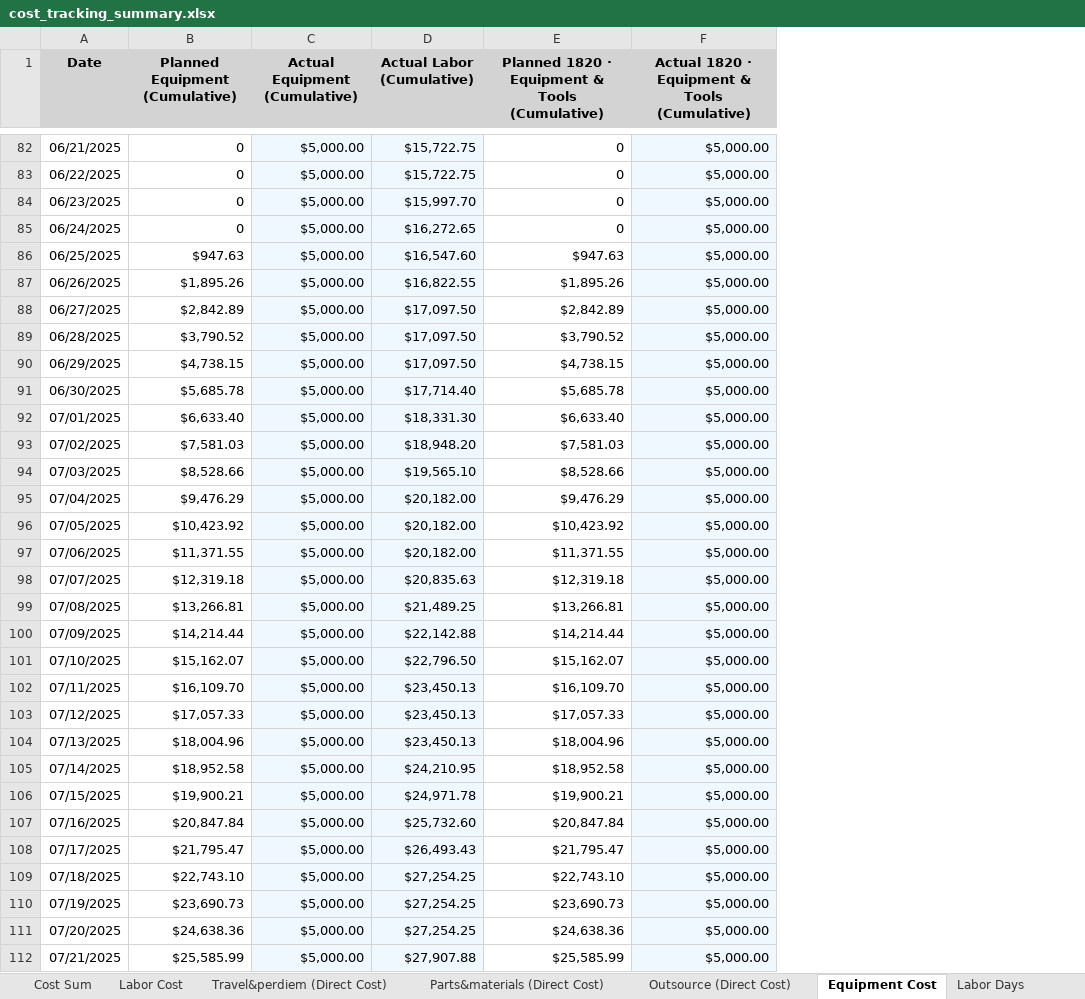
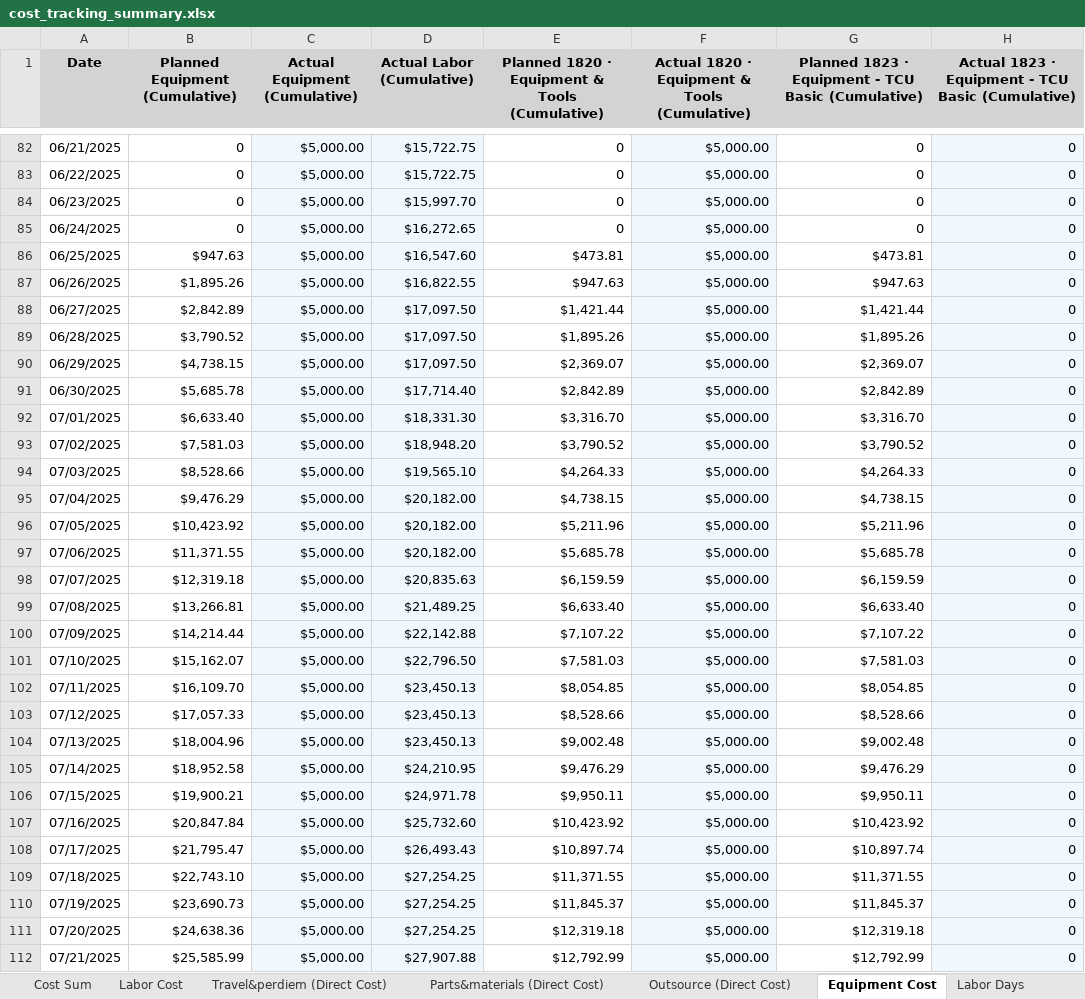
Before and after one commit to xiaosongchen1977/geo-project-tracker-sanjose2025.com, an Excel workbook: cost_tracking_summary.xlsx, sheet Equipment Cost, drawn as a sheet; only a part is shown, gaps mark what is left out; values as stored, in another font and other column widths than the file's, no borders; the diff covers the shown part only; the diff names each change by its address in the sheet, - before the commit and + after, or states it on an @@ line.

```diff
--- a/cost_tracking_summary.xlsx (sheet Equipment Cost)
+++ b/cost_tracking_summary.xlsx (sheet Equipment Cost)
+column G, row 1: Planned 1823 · Equipment - TCU Basic (Cumulative); rows 82-112: 0 | 0 | 0 | 0 | $473.81 | $947.63 | $1,421.44 | $1,895.26 | $2,369.07 | $2,842.89 | $3,316.70 | $3,790.52 | $4,264.33 | $4,738.15 | $5,211.96 | $5,685.78 | $6,159.59 | $6,633.40 | $7,107.22 | $7,581.03 | $8,054.85 | $8,528.66 | $9,002.48 | $9,476.29 | $9,950.11 | $10,423.92 | $10,897.74 | $11,371.55 | $11,845.37 | $12,319.18 | $12,792.99
+column H, row 1: Actual 1823 · Equipment - TCU Basic (Cumulative); rows 82-112: all 0
-E86: $947.63
+E86: $473.81
-E87: $1,895.26
+E87: $947.63
-E88: $2,842.89
+E88: $1,421.44
-E89: $3,790.52
+E89: $1,895.26
-E90: $4,738.15
+E90: $2,369.07
-E91: $5,685.78
+E91: $2,842.89
-E92: $6,633.40
+E92: $3,316.70
-E93: $7,581.03
+E93: $3,790.52
-E94: $8,528.66
+E94: $4,264.33
-E95: $9,476.29
+E95: $4,738.15
-E96: $10,423.92
+E96: $5,211.96
-E97: $11,371.55
+E97: $5,685.78
-E98: $12,319.18
+E98: $6,159.59
-E99: $13,266.81
+E99: $6,633.40
-E100: $14,214.44
+E100: $7,107.22
-E101: $15,162.07
+E101: $7,581.03
-E102: $16,109.70
+E102: $8,054.85
-E103: $17,057.33
+E103: $8,528.66
-E104: $18,004.96
+E104: $9,002.48
-E105: $18,952.58
+E105: $9,476.29
-E106: $19,900.21
+E106: $9,950.11
-E107: $20,847.84
+E107: $10,423.92
-E108: $21,795.47
+E108: $10,897.74
-E109: $22,743.10
+E109: $11,371.55
-E110: $23,690.73
+E110: $11,845.37
-E111: $24,638.36
+E111: $12,319.18
-E112: $25,585.99
+E112: $12,792.99
```
Also changed, not shown: 477 edited cells elsewhere in this sheet, sheet Cost Sum, sheet Travel&perdiem (Direct Cost), sheet Parts&materials (Direct Cost), sheet Outsource (Direct Cost), sheet Labor Cost, sheet Invoice Sum, 1 more sheet.
